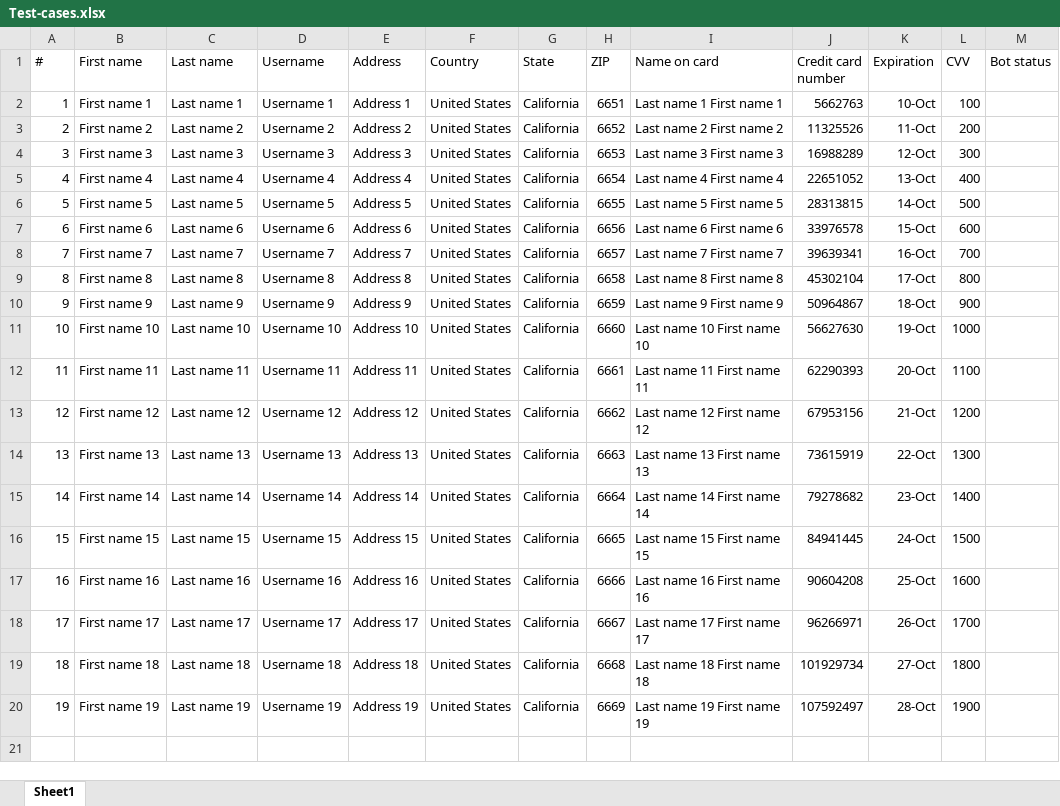
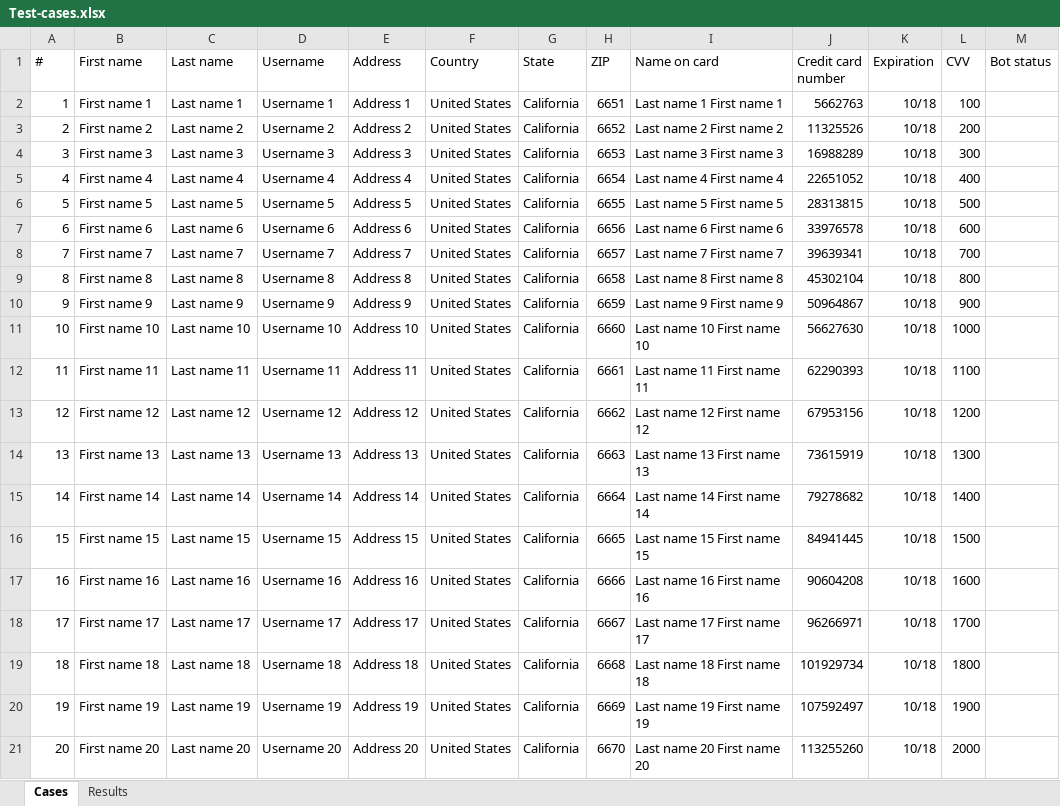
Before and after one commit to JoffreyLGT/parallel-rpa-execution, an Excel workbook: ParallelBotsExecution/FormFilling/Test-cases.xlsx, sheet Cases, drawn as a sheet; values as stored, in another font and other column widths than the file's, no borders; table styles not drawn; the diff names each change by its address in the sheet, - before the commit and + after, or states it on an @@ line.

```diff
--- a/ParallelBotsExecution/FormFilling/Test-cases.xlsx (sheet Cases)
+++ b/ParallelBotsExecution/FormFilling/Test-cases.xlsx (sheet Cases)
-sheet tab: Sheet1
+sheet tab: Cases
+sheet tab: Results
-K2 (Expiration): 10-Oct
+K2 (Expiration): 10/18
-K3 (Expiration): 11-Oct
+K3 (Expiration): 10/18
-K4 (Expiration): 12-Oct
+K4 (Expiration): 10/18
-K5 (Expiration): 13-Oct
+K5 (Expiration): 10/18
-K6 (Expiration): 14-Oct
+K6 (Expiration): 10/18
-K7 (Expiration): 15-Oct
+K7 (Expiration): 10/18
-K8 (Expiration): 16-Oct
+K8 (Expiration): 10/18
-K9 (Expiration): 17-Oct
+K9 (Expiration): 10/18
-K10 (Expiration): 18-Oct
+K10 (Expiration): 10/18
-K11 (Expiration): 19-Oct
+K11 (Expiration): 10/18
-K12 (Expiration): 20-Oct
+K12 (Expiration): 10/18
-K13 (Expiration): 21-Oct
+K13 (Expiration): 10/18
-K14 (Expiration): 22-Oct
+K14 (Expiration): 10/18
-K15 (Expiration): 23-Oct
+K15 (Expiration): 10/18
-K16 (Expiration): 24-Oct
+K16 (Expiration): 10/18
-K17 (Expiration): 25-Oct
+K17 (Expiration): 10/18
-K18 (Expiration): 26-Oct
+K18 (Expiration): 10/18
-K19 (Expiration): 27-Oct
+K19 (Expiration): 10/18
-K20 (Expiration): 28-Oct
+K20 (Expiration): 10/18
+row 21: 20 | First name 20 | Last name 20 | Username 20 | Address 20 | United States | California | 6670 | Last name 20 First name 20 | 113255260 | 10/18 | 2000
```
Also changed, not shown: 9 other files.
